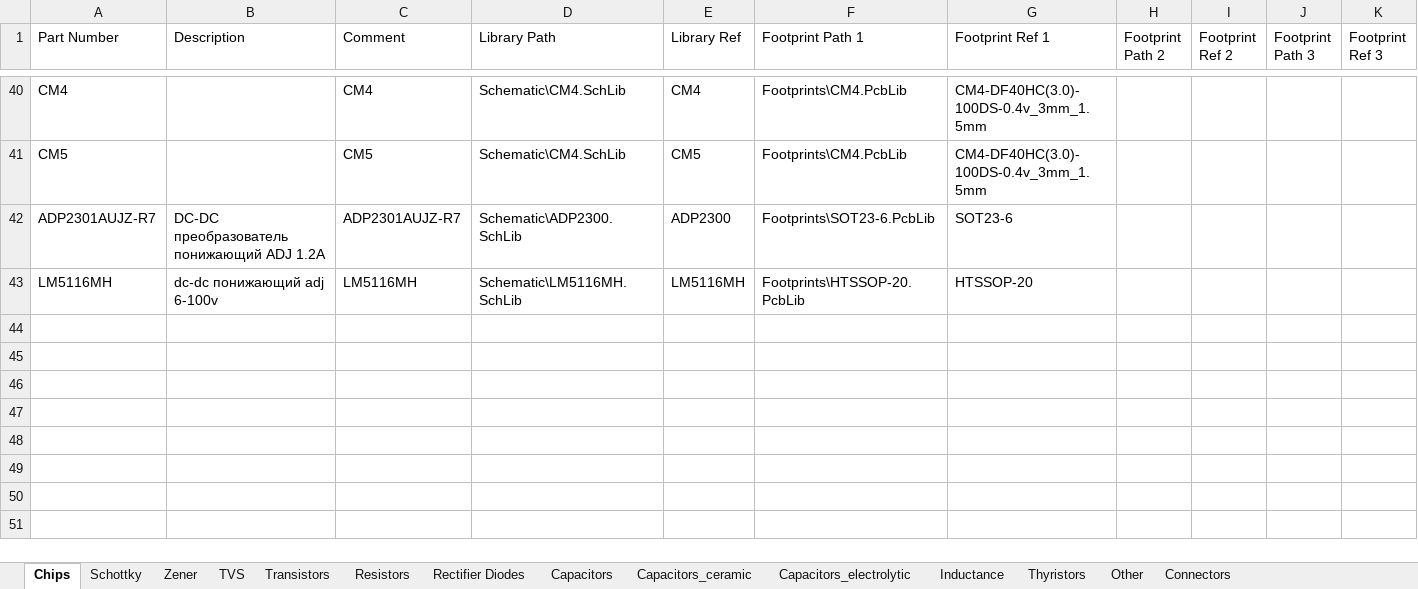
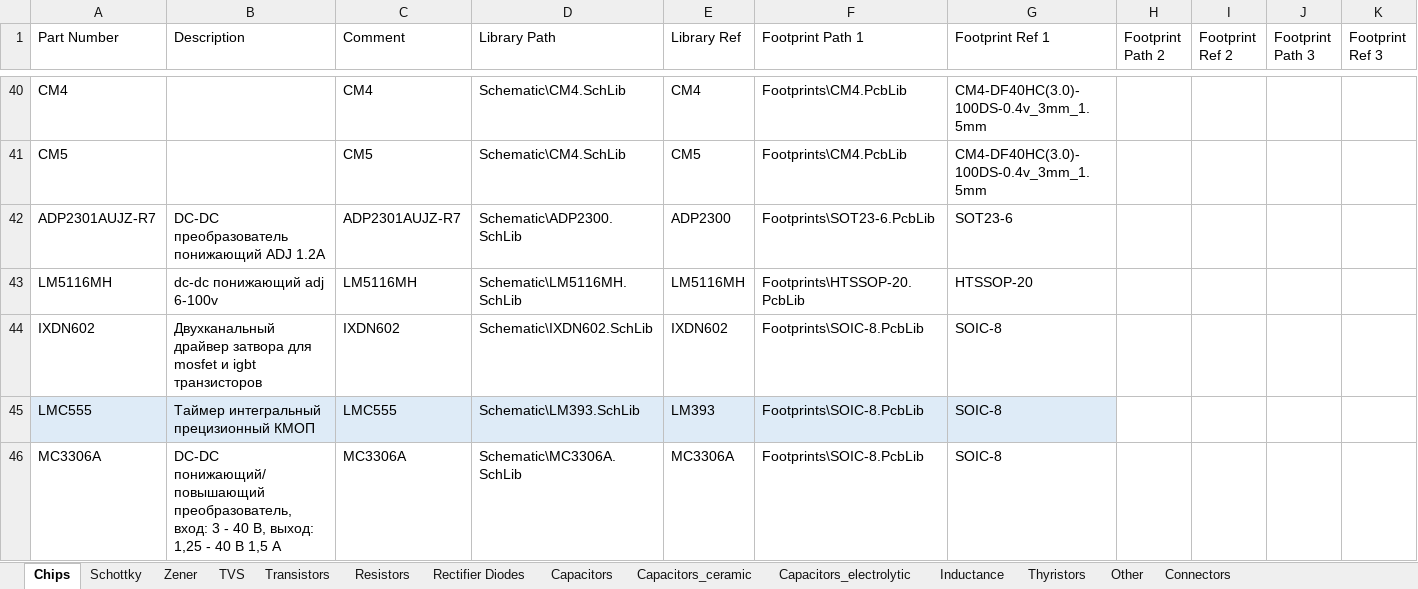
Before and after one commit to hydronautics-team/Hydrolib, an Excel workbook: Database/Hydrolib_bd.xlsm, sheet Chips, drawn as a sheet; only a part is shown, gaps mark what is left out; values as stored, in another font and other column widths than the file's, no borders; table styles not drawn; rows hold the shown columns only; the diff names each change by its address in the sheet, - before the commit and + after, or states it on an @@ line.

```diff
--- a/Database/Hydrolib_bd.xlsm (sheet Chips)
+++ b/Database/Hydrolib_bd.xlsm (sheet Chips)
+row 44: IXDN602 | Двухканальный драйвер затвора для mosfet и igbt транзисторов | IXDN602 | Schematic\IXDN602.SchLib | IXDN602 | Footprints\SOIC-8.PcbLib | SOIC-8
+row 45: LMC555 | Таймер интегральный прецизионный КМОП | LMC555 | Schematic\LM393.SchLib | LM393 | Footprints\SOIC-8.PcbLib | SOIC-8
+row 46: MC3306A | DC-DC понижающий/повышающий преобразователь, вход: 3 - 40 В, выход: 1,25 - 40 В 1,5 А | MC3306A | Schematic\MC3306A.SchLib | MC3306A | Footprints\SOIC-8.PcbLib | SOIC-8
```
Also changed, not shown: sheet Inductance, sheet Capacitors_electrolytic, sheet Connectors, sheet TVS, sheet Schottky, sheet Transistors, 1 more sheet, 17 other files.
